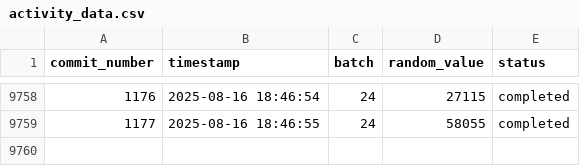
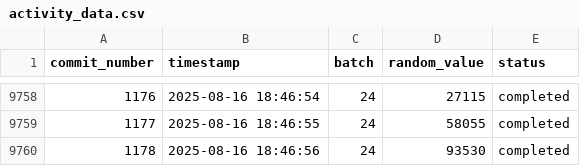
Before and after one commit to RzkyNT/autogit, a CSV file: efficient_data/activity_data.csv, drawn as a sheet; only a part is shown, gaps mark what is left out.

Commit message:
Efficient commit #1178 - Updated 5 files

```diff
--- a/efficient_data/activity_data.csv
+++ b/efficient_data/activity_data.csv
@@ -9759 +9759,2 @@ commit_number,timestamp,batch,random_value,status
 1177,2025-08-16 18:46:55,24,58055,completed
+1178,2025-08-16 18:46:56,24,93530,completed
```
Also changed, not shown: 3 other files.
